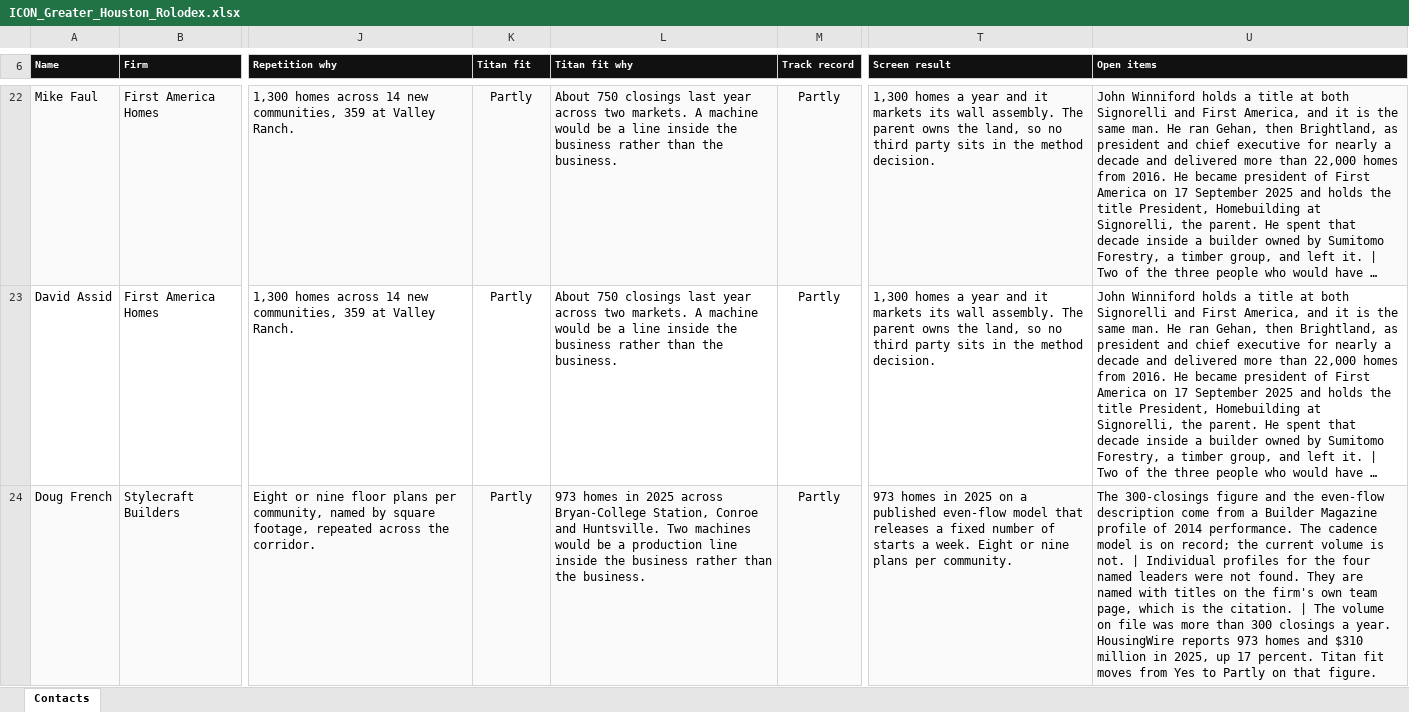
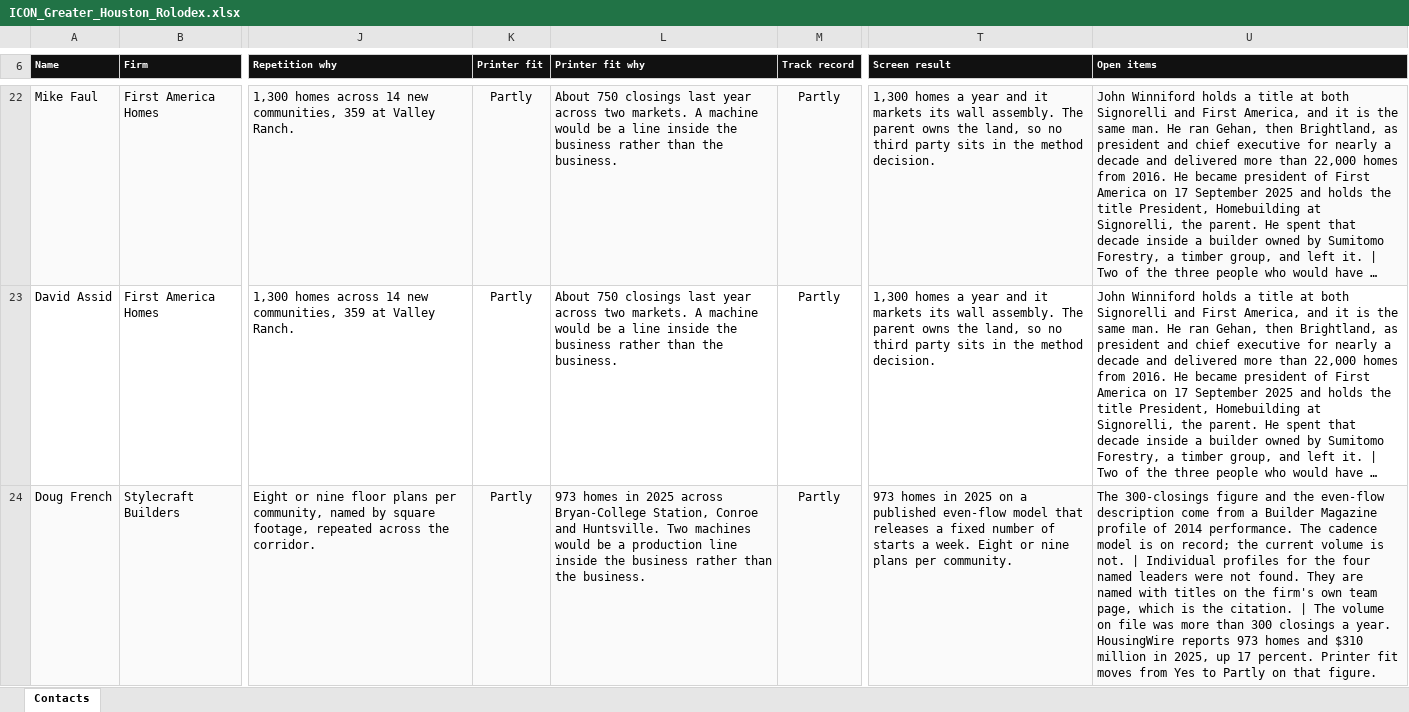
Before and after one commit to ibarzabalhec/houston-3d-rolodex, an Excel workbook: docs/ICON_Greater_Houston_Rolodex.xlsx, sheet Contacts, drawn as a sheet; only a part is shown, gaps mark what is left out; long unchanged cells end in …; values as stored, in another font and other column widths than the file's, no borders; the diff covers the shown part only; the diff names each change by its address in the sheet, - before the commit and + after, or states it on an @@ line.

```diff
--- a/docs/ICON_Greater_Houston_Rolodex.xlsx (sheet Contacts)
+++ b/docs/ICON_Greater_Houston_Rolodex.xlsx (sheet Contacts)
-K6: Titan fit
+K6: Printer fit
-L6: Titan fit why
+L6: Printer fit why
-U24 (Open items): …17 percent. Titan fit moves…
+U24 (Open items): …17 percent. Printer fit moves…
```
Also changed, not shown: 7 edited cells elsewhere in this sheet, 11 other files.
